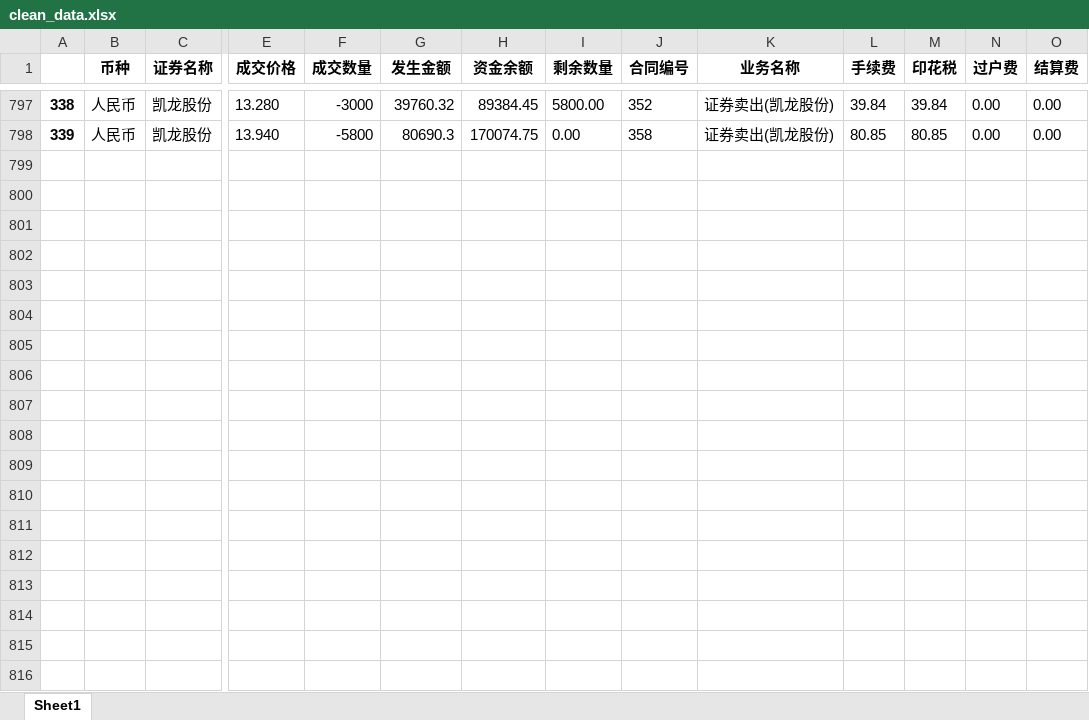
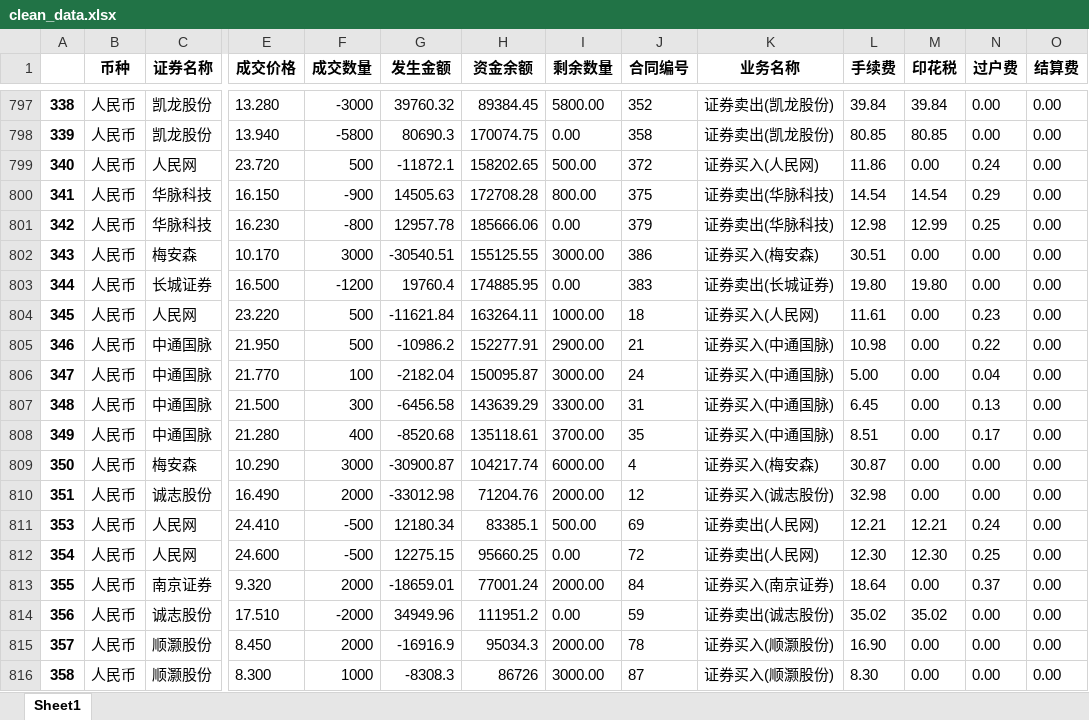
Before and after one commit to interlaken-agnoy/Quanter, an Excel workbook: cal_profit/clean_data.xlsx, sheet Sheet1, drawn as a sheet; only a part is shown, gaps mark what is left out; values as stored, in another font and other column widths than the file's, no borders; rows hold the shown columns only; the diff covers the shown part only; the diff names each change by its address in the sheet, - before the commit and + after, or states it on an @@ line.

```diff
--- a/cal_profit/clean_data.xlsx (sheet Sheet1)
+++ b/cal_profit/clean_data.xlsx (sheet Sheet1)
+row 799: 340 | 人民币 | 人民网 | 23.720 | 500 | -11872.1 | 158202.65 | 500.00 | 372 | 证券买入(人民网) | 11.86 | 0.00 | 0.24 | 0.00
+row 800: 341 | 人民币 | 华脉科技 | 16.150 | -900 | 14505.63 | 172708.28 | 800.00 | 375 | 证券卖出(华脉科技) | 14.54 | 14.54 | 0.29 | 0.00
+row 801: 342 | 人民币 | 华脉科技 | 16.230 | -800 | 12957.78 | 185666.06 | 0.00 | 379 | 证券卖出(华脉科技) | 12.98 | 12.99 | 0.25 | 0.00
+row 802: 343 | 人民币 | 梅安森 | 10.170 | 3000 | -30540.51 | 155125.55 | 3000.00 | 386 | 证券买入(梅安森) | 30.51 | 0.00 | 0.00 | 0.00
+row 803: 344 | 人民币 | 长城证券 | 16.500 | -1200 | 19760.4 | 174885.95 | 0.00 | 383 | 证券卖出(长城证券) | 19.80 | 19.80 | 0.00 | 0.00
+row 804: 345 | 人民币 | 人民网 | 23.220 | 500 | -11621.84 | 163264.11 | 1000.00 | 18 | 证券买入(人民网) | 11.61 | 0.00 | 0.23 | 0.00
+row 805: 346 | 人民币 | 中通国脉 | 21.950 | 500 | -10986.2 | 152277.91 | 2900.00 | 21 | 证券买入(中通国脉) | 10.98 | 0.00 | 0.22 | 0.00
+row 806: 347 | 人民币 | 中通国脉 | 21.770 | 100 | -2182.04 | 150095.87 | 3000.00 | 24 | 证券买入(中通国脉) | 5.00 | 0.00 | 0.04 | 0.00
+row 807: 348 | 人民币 | 中通国脉 | 21.500 | 300 | -6456.58 | 143639.29 | 3300.00 | 31 | 证券买入(中通国脉) | 6.45 | 0.00 | 0.13 | 0.00
+row 808: 349 | 人民币 | 中通国脉 | 21.280 | 400 | -8520.68 | 135118.61 | 3700.00 | 35 | 证券买入(中通国脉) | 8.51 | 0.00 | 0.17 | 0.00
+row 809: 350 | 人民币 | 梅安森 | 10.290 | 3000 | -30900.87 | 104217.74 | 6000.00 | 4 | 证券买入(梅安森) | 30.87 | 0.00 | 0.00 | 0.00
+row 810: 351 | 人民币 | 诚志股份 | 16.490 | 2000 | -33012.98 | 71204.76 | 2000.00 | 12 | 证券买入(诚志股份) | 32.98 | 0.00 | 0.00 | 0.00
+row 811: 353 | 人民币 | 人民网 | 24.410 | -500 | 12180.34 | 83385.1 | 500.00 | 69 | 证券卖出(人民网) | 12.21 | 12.21 | 0.24 | 0.00
+row 812: 354 | 人民币 | 人民网 | 24.600 | -500 | 12275.15 | 95660.25 | 0.00 | 72 | 证券卖出(人民网) | 12.30 | 12.30 | 0.25 | 0.00
+row 813: 355 | 人民币 | 南京证券 | 9.320 | 2000 | -18659.01 | 77001.24 | 2000.00 | 84 | 证券买入(南京证券) | 18.64 | 0.00 | 0.37 | 0.00
+row 814: 356 | 人民币 | 诚志股份 | 17.510 | -2000 | 34949.96 | 111951.2 | 0.00 | 59 | 证券卖出(诚志股份) | 35.02 | 35.02 | 0.00 | 0.00
+row 815: 357 | 人民币 | 顺灏股份 | 8.450 | 2000 | -16916.9 | 95034.3 | 2000.00 | 78 | 证券买入(顺灏股份) | 16.90 | 0.00 | 0.00 | 0.00
+row 816: 358 | 人民币 | 顺灏股份 | 8.300 | 1000 | -8308.3 | 86726 | 3000.00 | 87 | 证券买入(顺灏股份) | 8.30 | 0.00 | 0.00 | 0.00
```
Also changed, not shown: 44 added rows elsewhere in this sheet, cal_profit/origin.xlsx, cal_profit/profit.xlsx, 2 other files.
